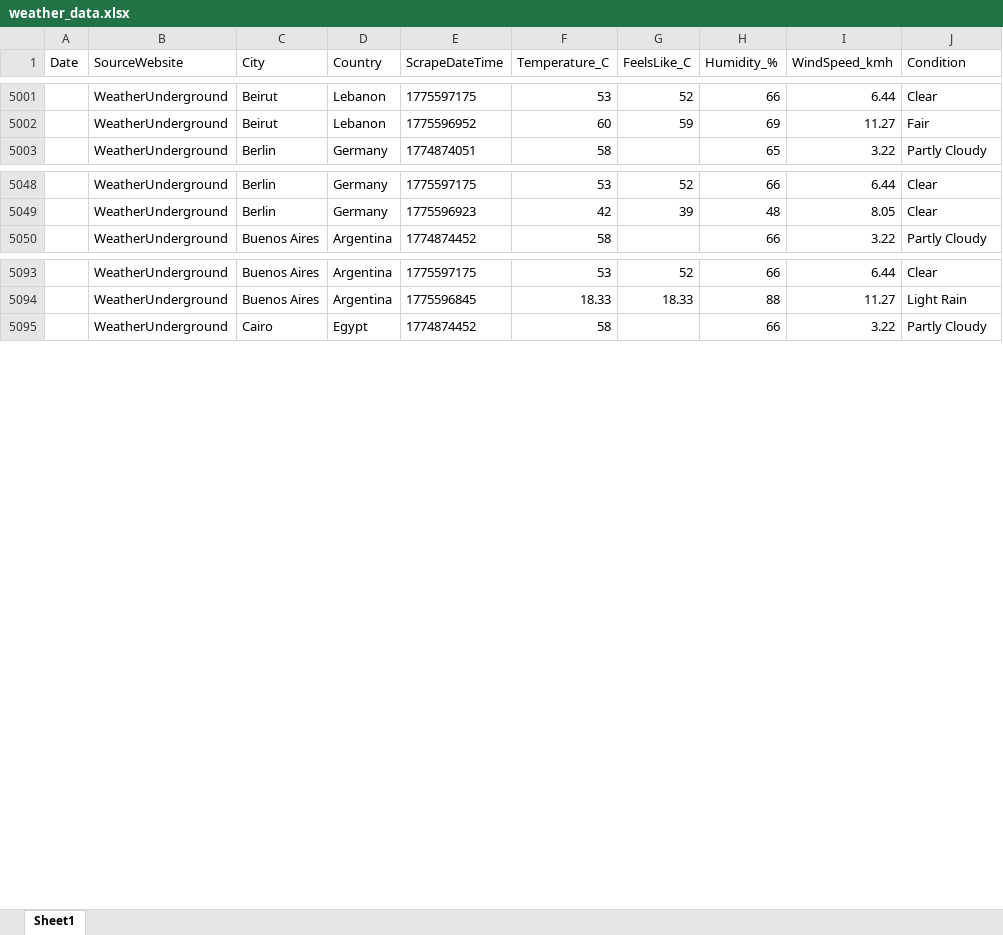
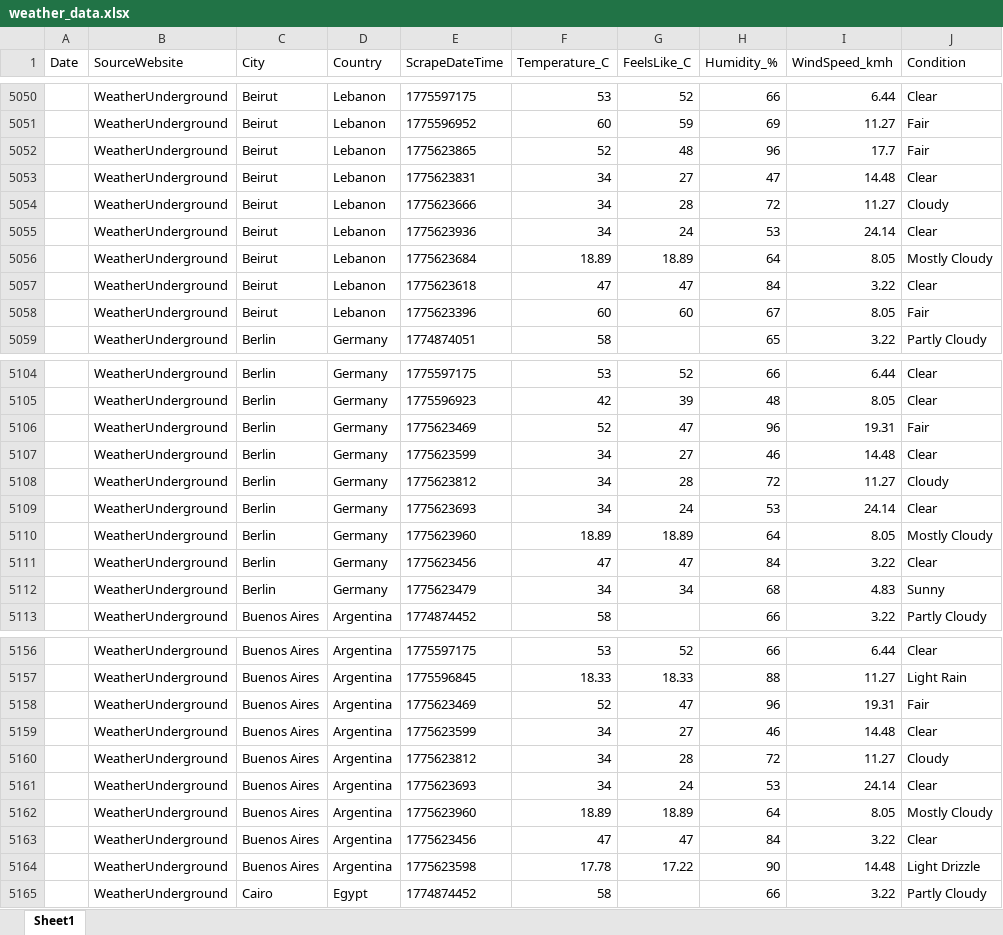
Before and after one commit to AyaHajjaoui/WebScraping-project, an Excel workbook: data/processed/weather_data.xlsx, sheet Sheet1, drawn as a sheet; only a part is shown, gaps mark what is left out; values as stored, in another font and other column widths than the file's, no borders; the diff covers the shown part only; the diff names each change by its address in the sheet, - before the commit and + after, or states it on an @@ line.

```diff
--- a/data/processed/weather_data.xlsx (sheet Sheet1)
+++ b/data/processed/weather_data.xlsx (sheet Sheet1)
+row 5052:  | WeatherUnderground | Beirut | Lebanon | 1775623865 | 52 | 48 | 96 | 17.7 | Fair
+row 5053:  | WeatherUnderground | Beirut | Lebanon | 1775623831 | 34 | 27 | 47 | 14.48 | Clear
+row 5054:  | WeatherUnderground | Beirut | Lebanon | 1775623666 | 34 | 28 | 72 | 11.27 | Cloudy
+row 5055:  | WeatherUnderground | Beirut | Lebanon | 1775623936 | 34 | 24 | 53 | 24.14 | Clear
+row 5056:  | WeatherUnderground | Beirut | Lebanon | 1775623684 | 18.89 | 18.89 | 64 | 8.05 | Mostly Cloudy
+row 5057:  | WeatherUnderground | Beirut | Lebanon | 1775623618 | 47 | 47 | 84 | 3.22 | Clear
+row 5058:  | WeatherUnderground | Beirut | Lebanon | 1775623396 | 60 | 60 | 67 | 8.05 | Fair
+row 5106:  | WeatherUnderground | Berlin | Germany | 1775623469 | 52 | 47 | 96 | 19.31 | Fair
+row 5107:  | WeatherUnderground | Berlin | Germany | 1775623599 | 34 | 27 | 46 | 14.48 | Clear
+row 5108:  | WeatherUnderground | Berlin | Germany | 1775623812 | 34 | 28 | 72 | 11.27 | Cloudy
+row 5109:  | WeatherUnderground | Berlin | Germany | 1775623693 | 34 | 24 | 53 | 24.14 | Clear
+row 5110:  | WeatherUnderground | Berlin | Germany | 1775623960 | 18.89 | 18.89 | 64 | 8.05 | Mostly Cloudy
+row 5111:  | WeatherUnderground | Berlin | Germany | 1775623456 | 47 | 47 | 84 | 3.22 | Clear
+row 5112:  | WeatherUnderground | Berlin | Germany | 1775623479 | 34 | 34 | 68 | 4.83 | Sunny
+row 5158:  | WeatherUnderground | Buenos Aires | Argentina | 1775623469 | 52 | 47 | 96 | 19.31 | Fair
+row 5159:  | WeatherUnderground | Buenos Aires | Argentina | 1775623599 | 34 | 27 | 46 | 14.48 | Clear
+row 5160:  | WeatherUnderground | Buenos Aires | Argentina | 1775623812 | 34 | 28 | 72 | 11.27 | Cloudy
+row 5161:  | WeatherUnderground | Buenos Aires | Argentina | 1775623693 | 34 | 24 | 53 | 24.14 | Clear
+row 5162:  | WeatherUnderground | Buenos Aires | Argentina | 1775623960 | 18.89 | 18.89 | 64 | 8.05 | Mostly Cloudy
+row 5163:  | WeatherUnderground | Buenos Aires | Argentina | 1775623456 | 47 | 47 | 84 | 3.22 | Clear
+row 5164:  | WeatherUnderground | Buenos Aires | Argentina | 1775623598 | 17.78 | 17.22 | 90 | 14.48 | Light Drizzle
```
Also changed, not shown: 189 added rows elsewhere in this sheet, 5 other files.
